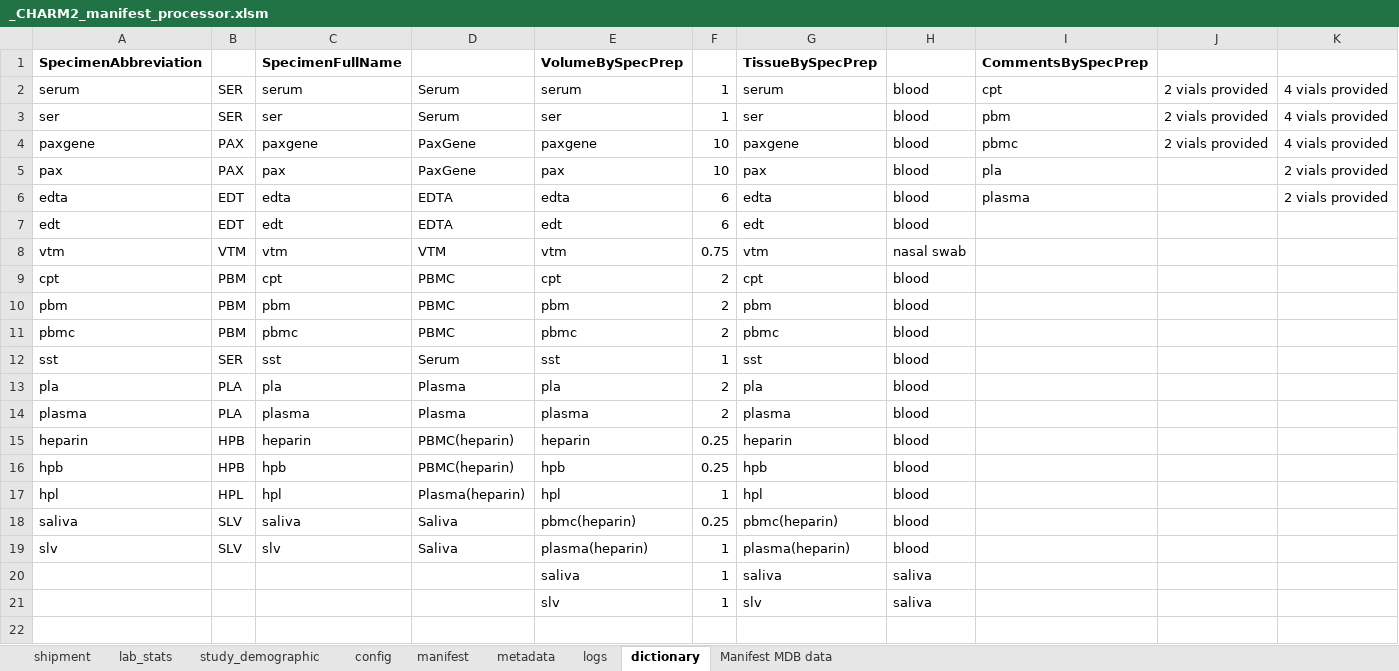
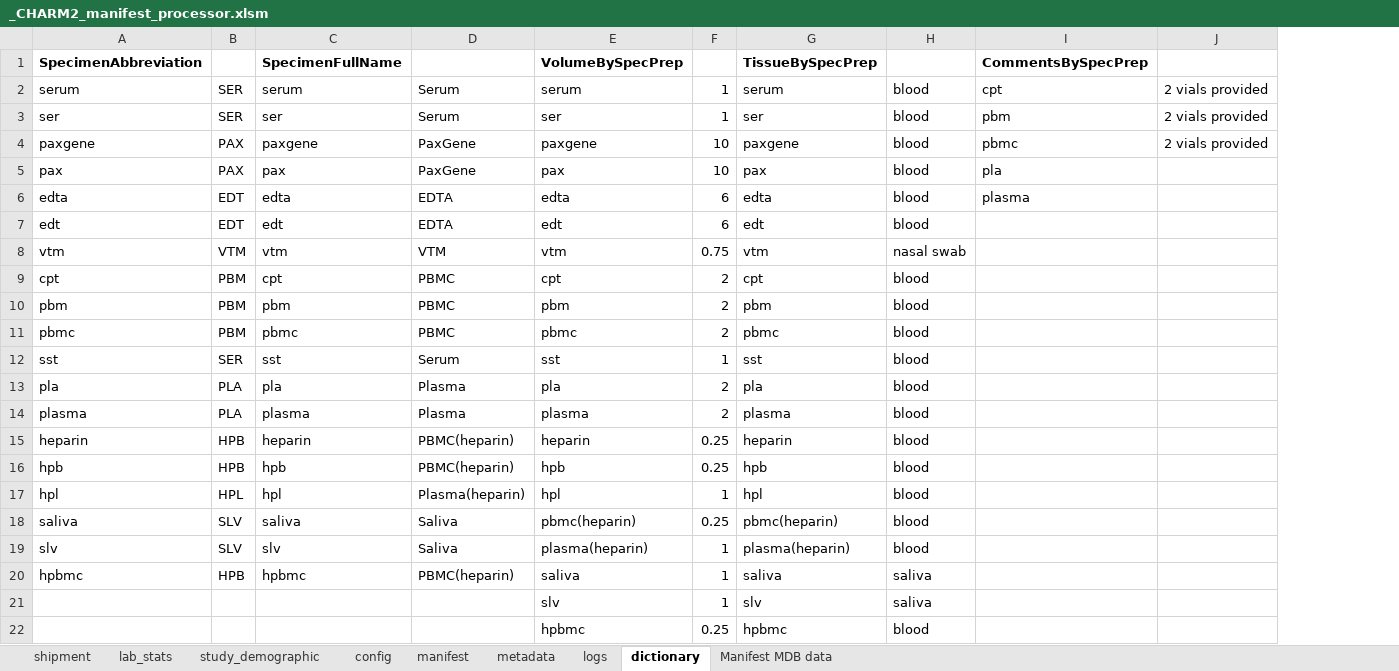
Before and after one commit to stasrira/MountSinai_charm2_manifest_processor, an Excel workbook: _CHARM2_manifest_processor.xlsm, sheet dictionary, drawn as a sheet; values as stored, in another font and other column widths than the file's, no borders; removed rows and columns are numbered as before the commit, all else as after; the diff names each change by its address in the sheet, - before the commit and + after, or states it on an @@ line.

Commit message:
Adds dictionary values to handle HBPMC specimen preparation. Changes current version to 1.02.

```diff
--- a/_CHARM2_manifest_processor.xlsm (sheet dictionary)
+++ b/_CHARM2_manifest_processor.xlsm (sheet dictionary)
-column K, rows 2-6: 4 vials provided | 4 vials provided | 4 vials provided | 2 vials provided | 2 vials provided
-A20 (SpecimenAbbreviation): (empty)
+A20 (SpecimenAbbreviation): hpbmc
-B20: (empty)
+B20: HPB
-C20 (SpecimenFullName): (empty)
+C20 (SpecimenFullName): hpbmc
-D20: (empty)
+D20: PBMC(heparin)
+row 22:  |  |  |  | hpbmc | 0.25 | hpbmc | blood
```
Also changed, not shown: sheet shipment, sheet manifest, sheet metadata, sheet Manifest MDB data, sheet logs, sheet config, formulas that keep their value, 1 other file.
